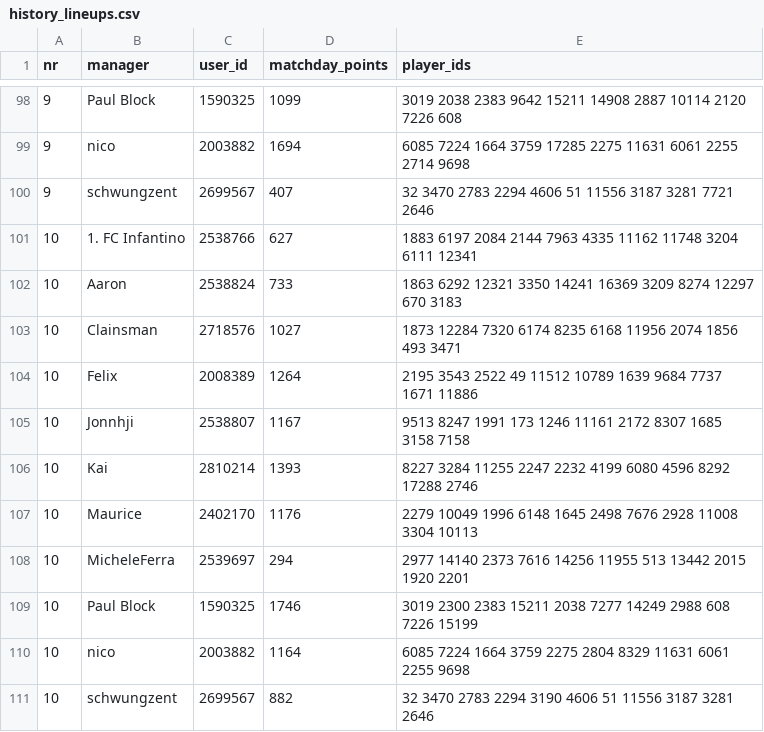
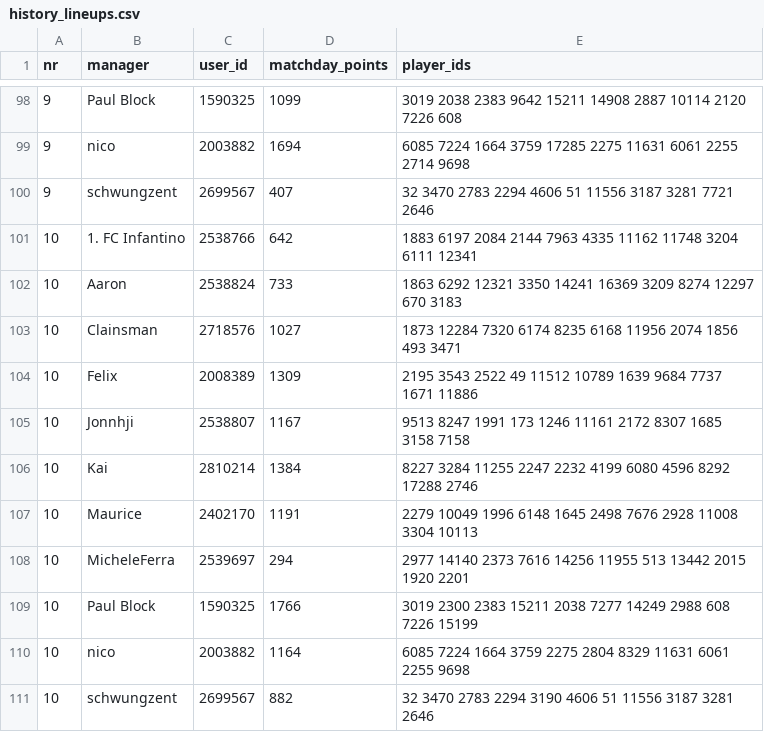
Before and after one commit to Klaudeai/feed-c95b9a6cf8, a CSV file: data/history_lineups.csv, drawn as a sheet; only a part is shown, gaps mark what is left out.

Commit message:
update 2026-11-23T15:49:21.163953+00:00

```diff
--- a/data/history_lineups.csv
+++ b/data/history_lineups.csv
@@ -100,11 +100,11 @@ nr,manager,user_id,matchday_points,player_ids
 9,schwungzent,2699567,407,32 3470 2783 2294 4606 51 11556 3187 3281 7721 2646
-10,1. FC Infantino,2538766,627,1883 6197 2084 2144 7963 4335 11162 11748 3204 6111 12341
+10,1. FC Infantino,2538766,642,1883 6197 2084 2144 7963 4335 11162 11748 3204 6111 12341
 10,Aaron,2538824,733,1863 6292 12321 3350 14241 16369 3209 8274 12297 670 3183
 10,Clainsman,2718576,1027,1873 12284 7320 6174 8235 6168 11956 2074 1856 493 3471
-10,Felix,2008389,1264,2195 3543 2522 49 11512 10789 1639 9684 7737 1671 11886
+10,Felix,2008389,1309,2195 3543 2522 49 11512 10789 1639 9684 7737 1671 11886
 10,Jonnhji,2538807,1167,9513 8247 1991 173 1246 11161 2172 8307 1685 3158 7158
-10,Kai,2810214,1393,8227 3284 11255 2247 2232 4199 6080 4596 8292 17288 2746
-10,Maurice,2402170,1176,2279 10049 1996 6148 1645 2498 7676 2928 11008 3304 10113
+10,Kai,2810214,1384,8227 3284 11255 2247 2232 4199 6080 4596 8292 17288 2746
+10,Maurice,2402170,1191,2279 10049 1996 6148 1645 2498 7676 2928 11008 3304 10113
 10,MicheleFerra,2539697,294,2977 14140 2373 7616 14256 11955 513 13442 2015 1920 2201
-10,Paul Block,1590325,1746,3019 2300 2383 15211 2038 7277 14249 2988 608 7226 15199
+10,Paul Block,1590325,1766,3019 2300 2383 15211 2038 7277 14249 2988 608 7226 15199
 10,nico,2003882,1164,6085 7224 1664 3759 2275 2804 8329 11631 6061 2255 9698
```
